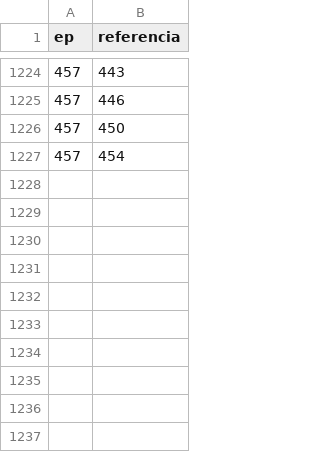
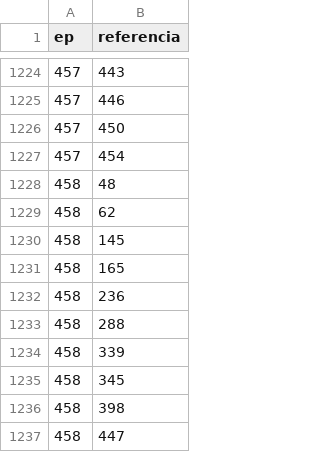
Before and after one commit to PatrickNatan/naruhodo_graph, a CSV file: public/data/edges.csv, drawn as a sheet; only a part is shown, gaps mark what is left out; the diff names each change by its address in the sheet, - before the commit and + after, or states it on an @@ line.

```diff
--- a/public/data/edges.csv
+++ b/public/data/edges.csv
+row 1228: 458 | 48
+row 1229: 458 | 62
+row 1230: 458 | 145
+row 1231: 458 | 165
+row 1232: 458 | 236
+row 1233: 458 | 288
+row 1234: 458 | 339
+row 1235: 458 | 345
+row 1236: 458 | 398
+row 1237: 458 | 447
```
Also changed, not shown: public/data/nodes.csv.
